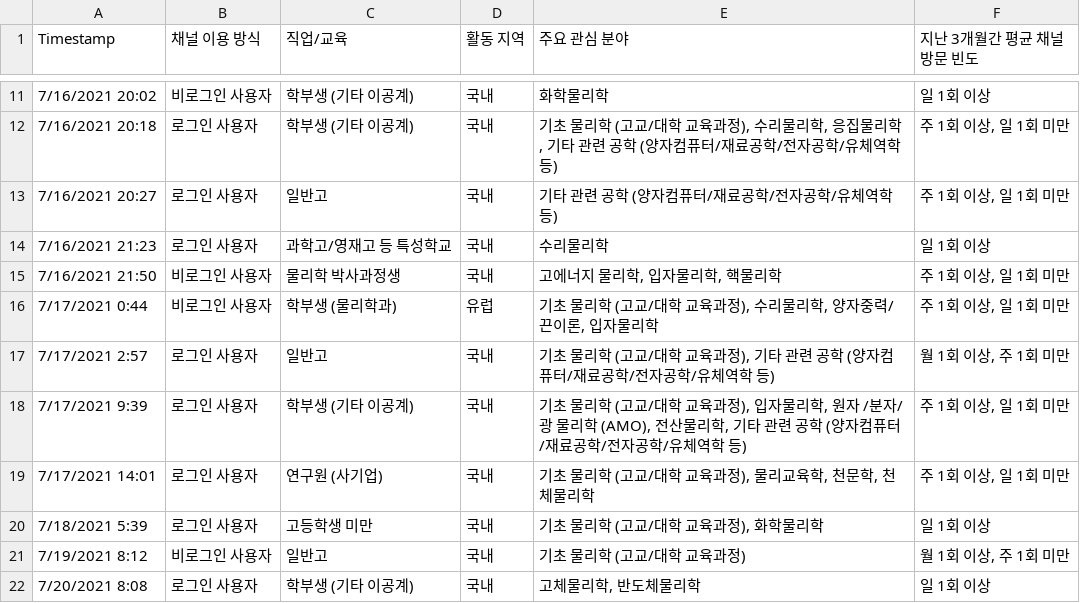
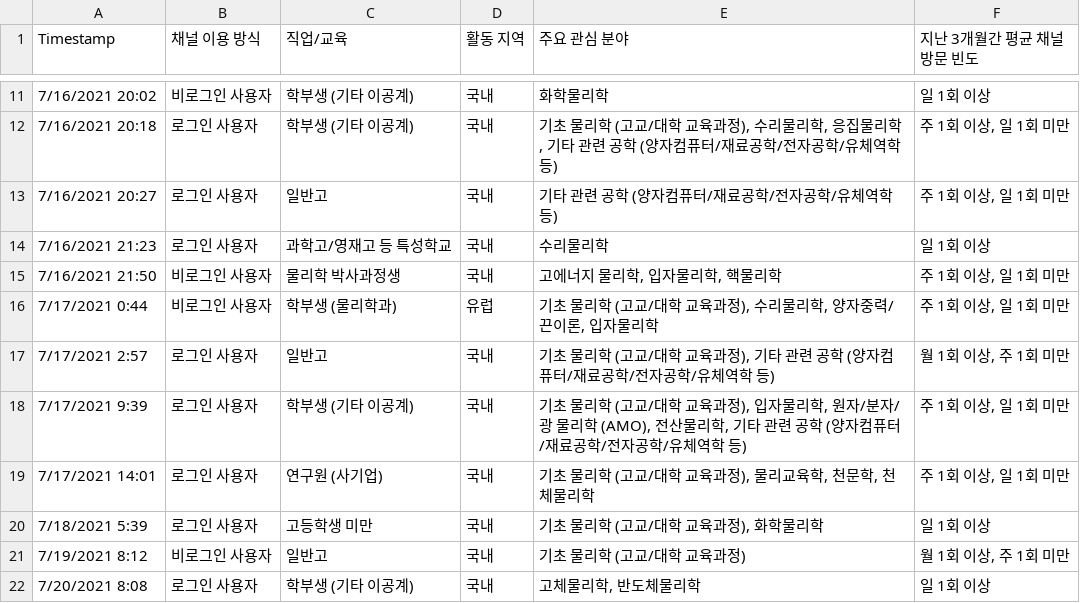
Before and after one commit to arca-b-physics/b-physics, a CSV file: 아카라이브 (Responses).csv, drawn as a sheet; only a part is shown, gaps mark what is left out.

```diff
--- a/아카라이브 (Responses).csv
+++ b/아카라이브 (Responses).csv
@@ -17,3 +17,3 @@
 7/17/2021 2:57,로그인 사용자,일반고,국내,"기초 물리학 (고교/대학 교육과정), 기타 관련 공학 (양자컴퓨터/재료공학/전자공학/유체역학 등)","월 1회 이상, 주 1회 미만"
-7/17/2021 9:39,로그인 사용자,학부생 (기타 이공계),국내,"기초 물리학 (고교/대학 교육과정), 입자물리학, 원자 /분자/광 물리학 (AMO), 전산물리학, 기타 관련 공학 (양자컴퓨터/재료공학/전자공학/유체역학 등)","주 1회 이상, 일 1회 미만"
+7/17/2021 9:39,로그인 사용자,학부생 (기타 이공계),국내,"기초 물리학 (고교/대학 교육과정), 입자물리학, 원자/분자/광 물리학 (AMO), 전산물리학, 기타 관련 공학 (양자컴퓨터/재료공학/전자공학/유체역학 등)","주 1회 이상, 일 1회 미만"
 7/17/2021 14:01,로그인 사용자,연구원 (사기업),국내,"기초 물리학 (고교/대학 교육과정), 물리교육학, 천문학, 천체물리학","주 1회 이상, 일 1회 미만"
```
Also changed, not shown: 7 other files.
